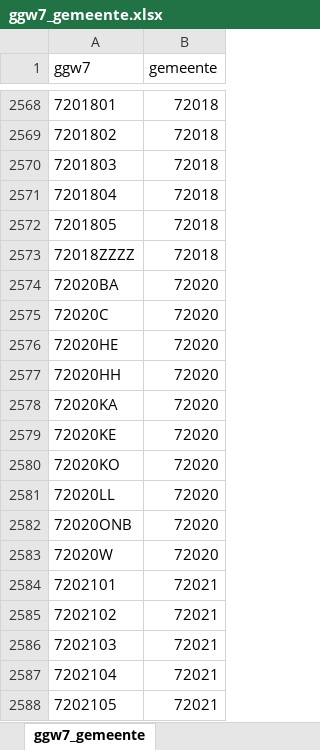
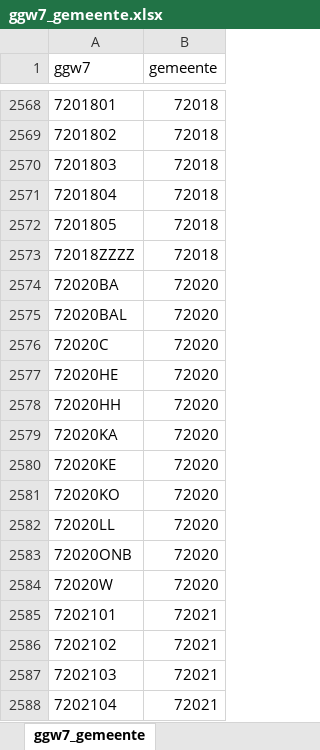
Before and after one commit to provinciesincijfers/gebiedsniveaus, an Excel workbook: data_voor_swing/aggregatietabellen/ggw7_gemeente.xlsx, sheet ggw7_gemeente, drawn as a sheet; only a part is shown, gaps mark what is left out; the shorter side is filled out with more unchanged rows; values as stored, in another font and other column widths than the file's, no borders; the diff names each change by its address in the sheet, - before the commit and + after, or states it on an @@ line.

```diff
--- a/data_voor_swing/aggregatietabellen/ggw7_gemeente.xlsx (sheet ggw7_gemeente)
+++ b/data_voor_swing/aggregatietabellen/ggw7_gemeente.xlsx (sheet ggw7_gemeente)
@@ column A (ggw7) renumbered between rows 2575 and 2583 @@
+row 2584: 72020W | 72020
```
Also changed, not shown: data_voor_swing/aggregatietabellen/statsec_ggw7.xlsx, data_voor_swing/gebiedsdefinities/ggw7.xlsx, 13 other files.
